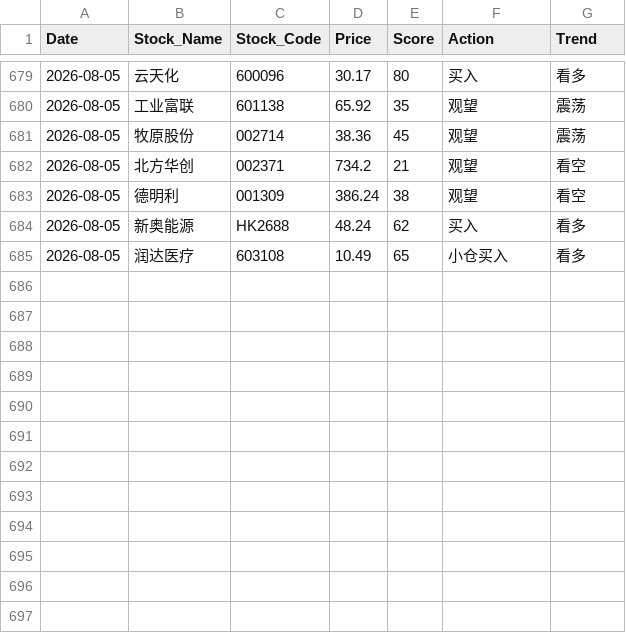
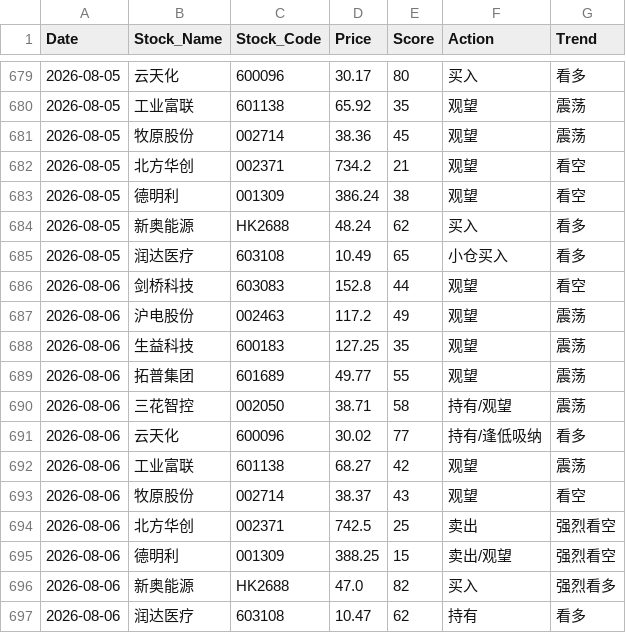
Before and after one commit to shawnZheng3927/daily_stock_analysis, a CSV file: daily_stock_records.csv, drawn as a sheet; only a part is shown, gaps mark what is left out; the diff names each change by its address in the sheet, - before the commit and + after, or states it on an @@ line.

```diff
--- a/daily_stock_records.csv
+++ b/daily_stock_records.csv
+row 686: 2026-08-06 | 剑桥科技 | 603083 | 152.8 | 44 | 观望 | 看空
+row 687: 2026-08-06 | 沪电股份 | 002463 | 117.2 | 49 | 观望 | 震荡
+row 688: 2026-08-06 | 生益科技 | 600183 | 127.25 | 35 | 观望 | 震荡
+row 689: 2026-08-06 | 拓普集团 | 601689 | 49.77 | 55 | 观望 | 震荡
+row 690: 2026-08-06 | 三花智控 | 002050 | 38.71 | 58 | 持有/观望 | 震荡
+row 691: 2026-08-06 | 云天化 | 600096 | 30.02 | 77 | 持有/逢低吸纳 | 看多
+row 692: 2026-08-06 | 工业富联 | 601138 | 68.27 | 42 | 观望 | 震荡
+row 693: 2026-08-06 | 牧原股份 | 002714 | 38.37 | 43 | 观望 | 看空
+row 694: 2026-08-06 | 北方华创 | 002371 | 742.5 | 25 | 卖出 | 强烈看空
+row 695: 2026-08-06 | 德明利 | 001309 | 388.25 | 15 | 卖出/观望 | 强烈看空
+row 696: 2026-08-06 | 新奥能源 | HK2688 | 47.0 | 82 | 买入 | 强烈看多
+row 697: 2026-08-06 | 润达医疗 | 603108 | 10.47 | 62 | 持有 | 看多
```
